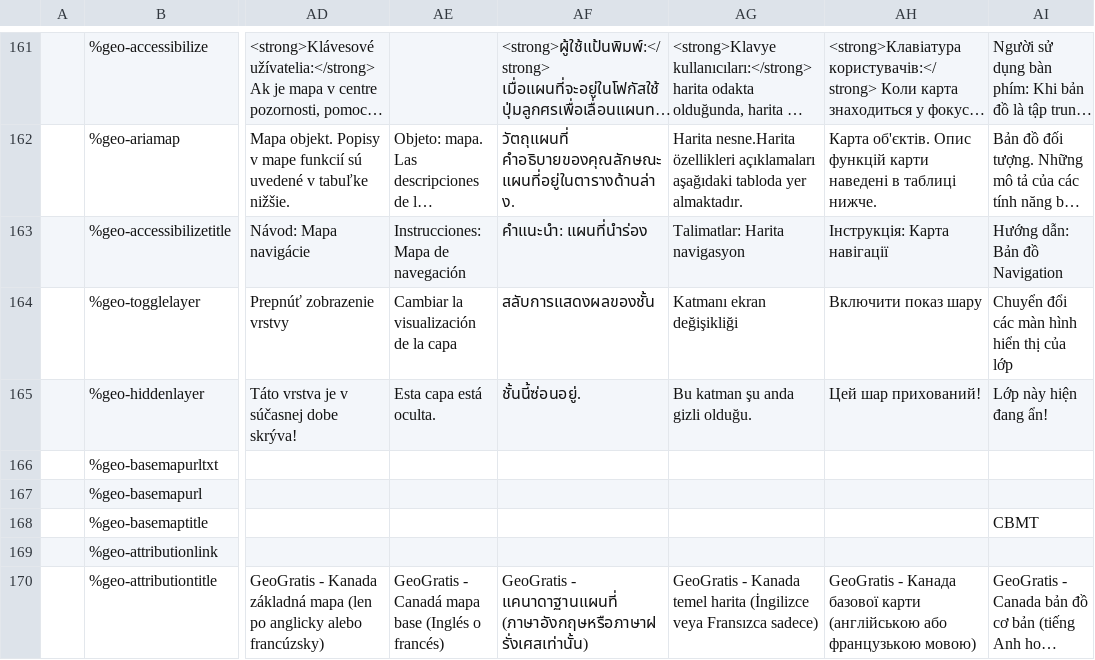
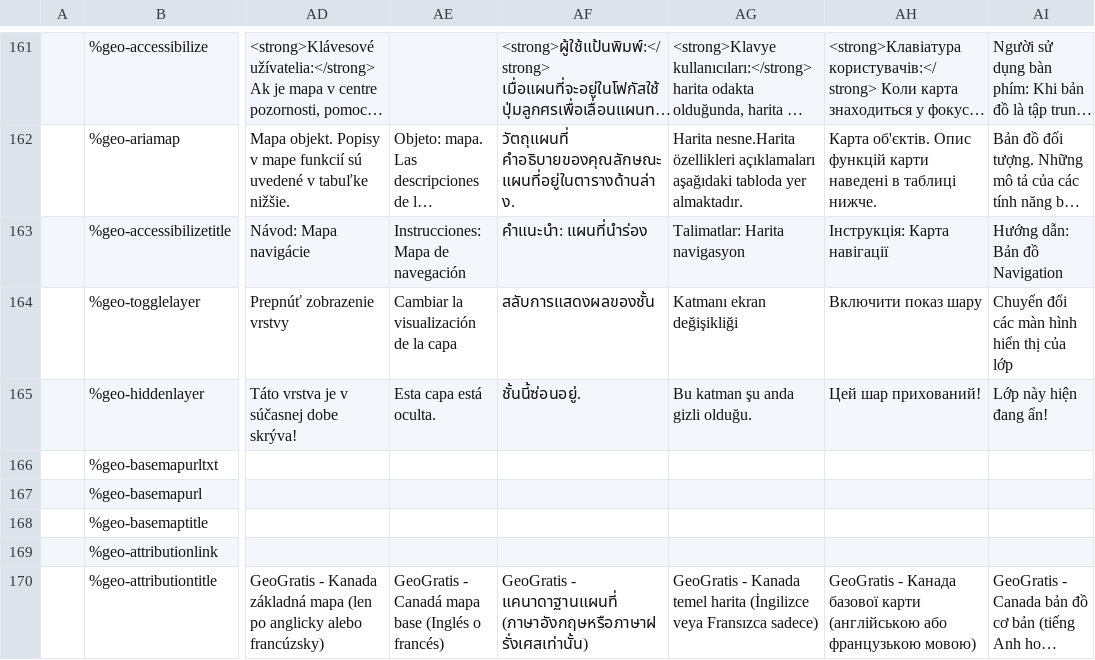
Before and after one commit to wet-boew/wet-boew, a CSV file: src/js/i18n/i18n.csv, drawn as a sheet; only a part is shown, gaps mark what is left out; long unchanged cells end in …; the diff names each change by its address in the sheet, - before the commit and + after, or states it on an @@ line.

Commit message:
Geomap: Removed garbage value in i18n.csv Vietnamese field.

```diff
--- a/src/js/i18n/i18n.csv
+++ b/src/js/i18n/i18n.csv
-AI168: CBMT
+AI168: (empty)
```
